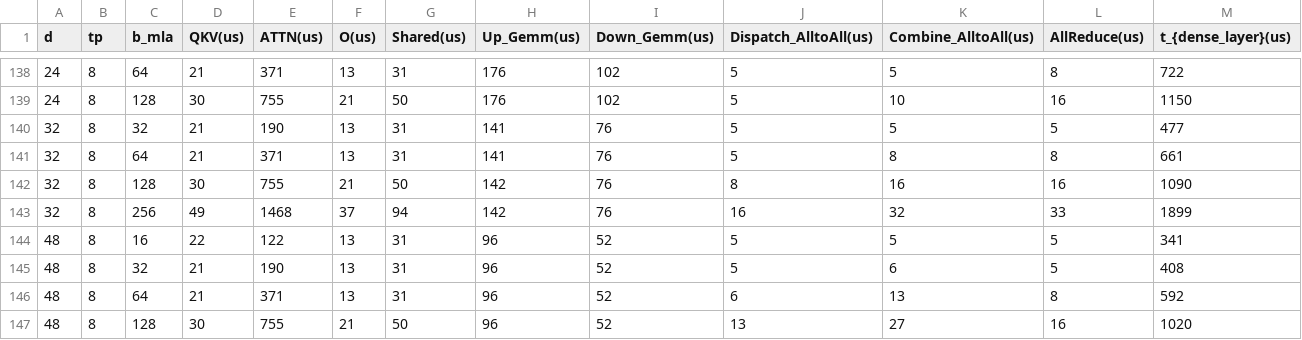
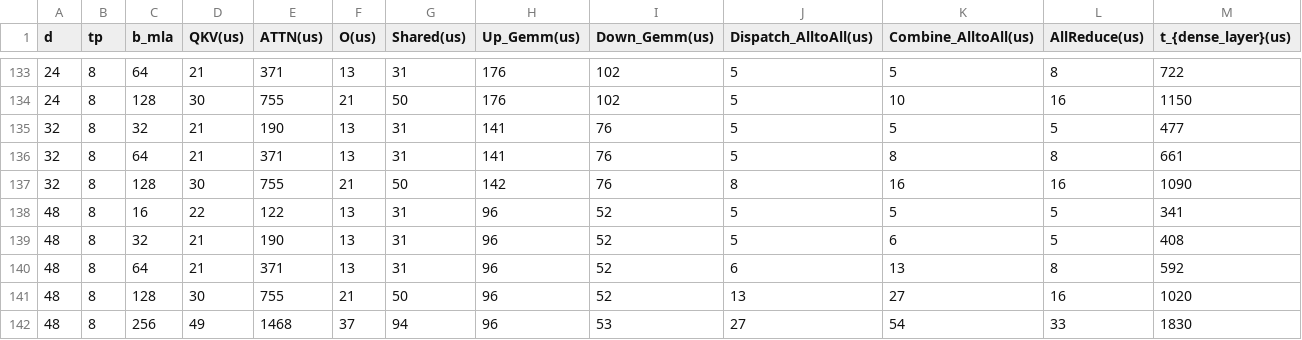
Before and after one commit to shenh10/DeepSeek_Simulator, a CSV file: results/H20-single-batch-comp-comm-overlapping.csv, drawn as a sheet; only a part is shown, gaps mark what is left out; the shorter side is filled out with more unchanged rows; rows hold the shown columns only; the diff covers the shown part only; the diff names each change by its address in the sheet, - before the commit and + after, or states it on an @@ line.

```diff
--- a/results/H20-single-batch-comp-comm-overlapping.csv
+++ b/results/H20-single-batch-comp-comm-overlapping.csv
-row 143: 32 | 8 | 256 | 49 | 1468 | 37 | 94 | 142 | 76 | 16 | 32 | 33 | 1899
```
Also changed, not shown: 5 removed rows elsewhere in this file, results/H20-two-microbatch-overlapping.csv, results/H800-single-batch-comp-comm-overlapping.csv, 3 other files.
